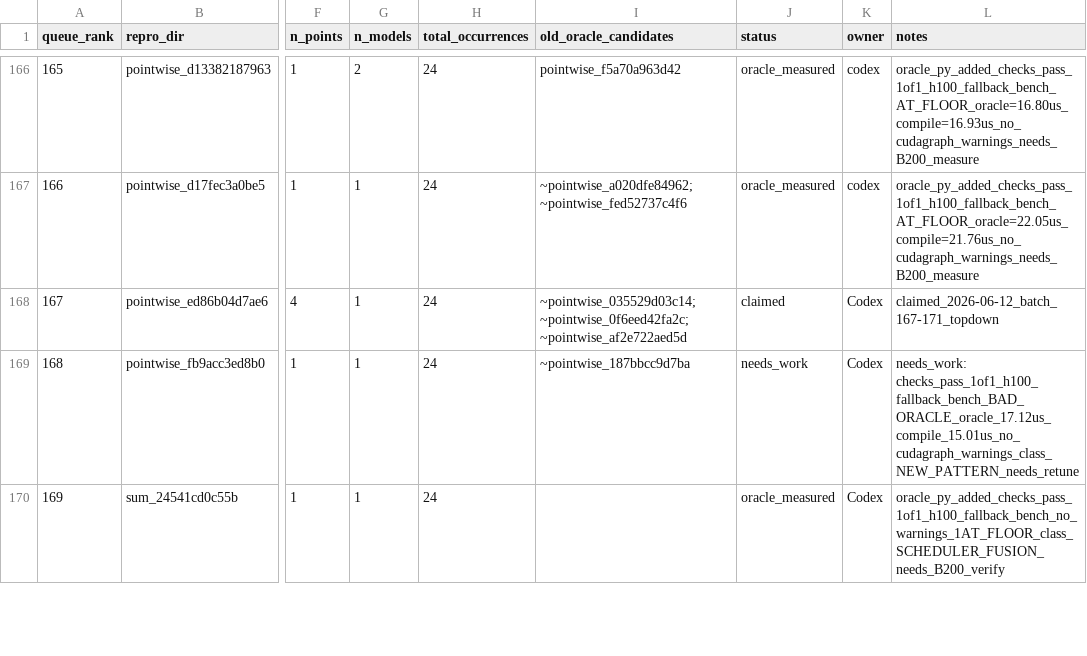
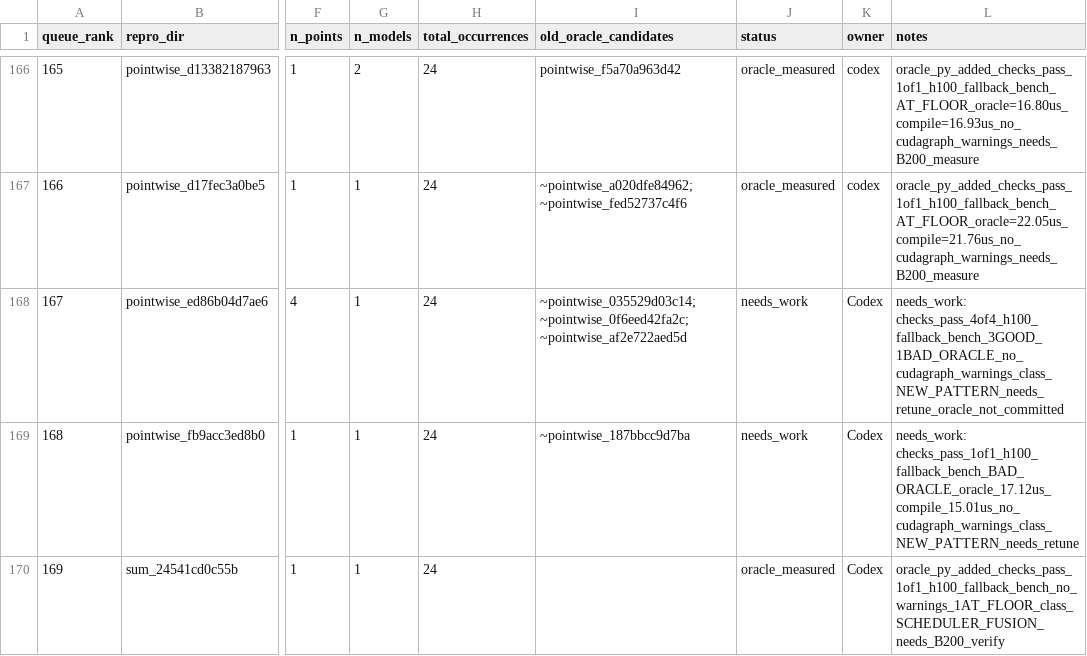
Before and after one commit to eellison/better-benchmark, a CSV file: investigation_results/oracle_migration_queue.csv, drawn as a sheet; only a part is shown, gaps mark what is left out; the diff names each change by its address in the sheet, - before the commit and + after, or states it on an @@ line.

Commit message:
Mark oracle row 167 needs work

```diff
--- a/investigation_results/oracle_migration_queue.csv
+++ b/investigation_results/oracle_migration_queue.csv
-J168 (status): claimed
+J168 (status): needs_work
-L168 (notes): claimed_2026-06-12_batch_167-171_topdown
+L168 (notes): needs_work: checks_pass_4of4_h100_fallback_bench_3GOOD_1BAD_ORACLE_no_cudagraph_warnings_class_NEW_PATTERN_needs_retune_oracle_not_committed
```
